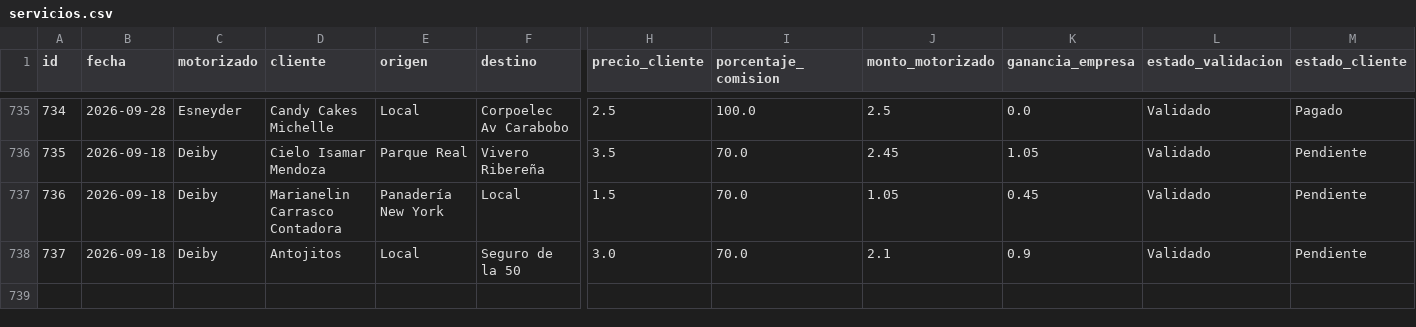
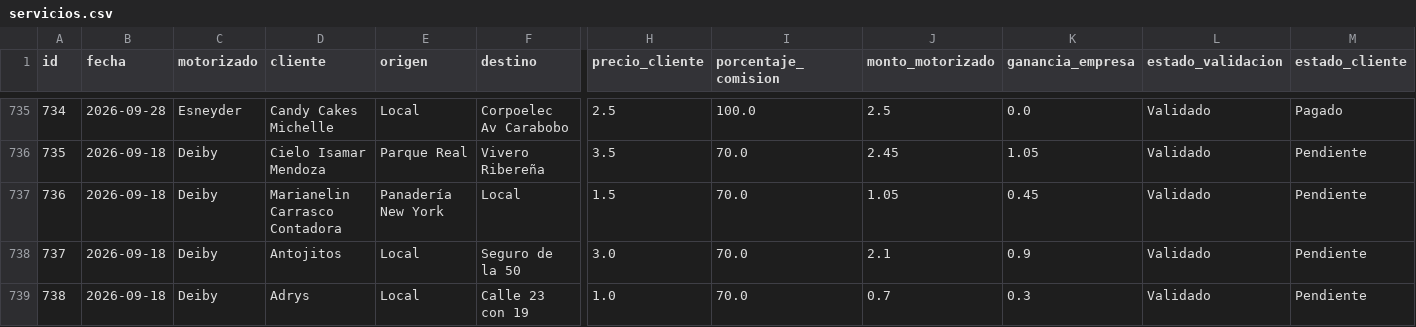
Before and after one commit to motovueltas-maker/Motovueltas-v2, a CSV file: servicios.csv, drawn as a sheet; only a part is shown, gaps mark what is left out; rows hold the shown columns only; the diff names each change by its address in the sheet, - before the commit and + after, or states it on an @@ line.

Commit message:
Nueva vuelta #738 para Adrys

```diff
--- a/servicios.csv
+++ b/servicios.csv
+row 739: 738 | 2026-09-18 | Deiby | Adrys | Local | Calle 23 con 19 | 1.0 | 70.0 | 0.7 | 0.3 | Validado | Pendiente
```
